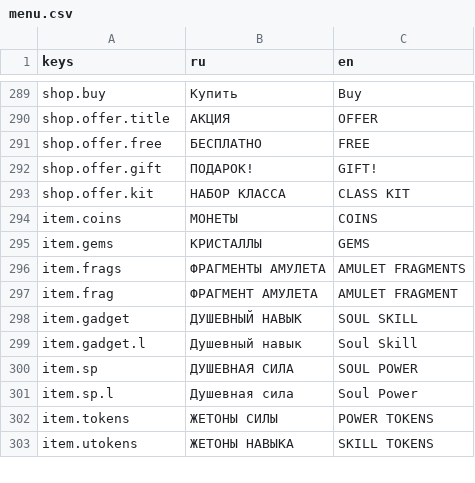
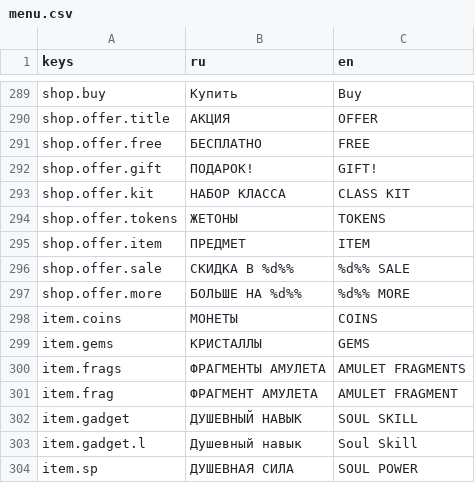
Before and after one commit to Diamond-Studio-GAMES/alpha-platformer2, a CSV file: misc/translations/menu.csv, drawn as a sheet; only a part is shown, gaps mark what is left out; the shorter side is filled out with more unchanged rows.

```diff
--- a/misc/translations/menu.csv
+++ b/misc/translations/menu.csv
@@ -379,2 +379,6 @@ shop.offer.gift,ПОДАРОК!,GIFT!
 shop.offer.kit,НАБОР КЛАССА,CLASS KIT
+shop.offer.tokens,ЖЕТОНЫ,TOKENS
+shop.offer.item,ПРЕДМЕТ,ITEM
+shop.offer.sale,СКИДКА В %d%%,%d%% SALE
+shop.offer.more,БОЛЬШЕ НА %d%%,%d%% MORE
 item.coins,МОНЕТЫ,COINS
```
Also changed, not shown: 30 other files.
